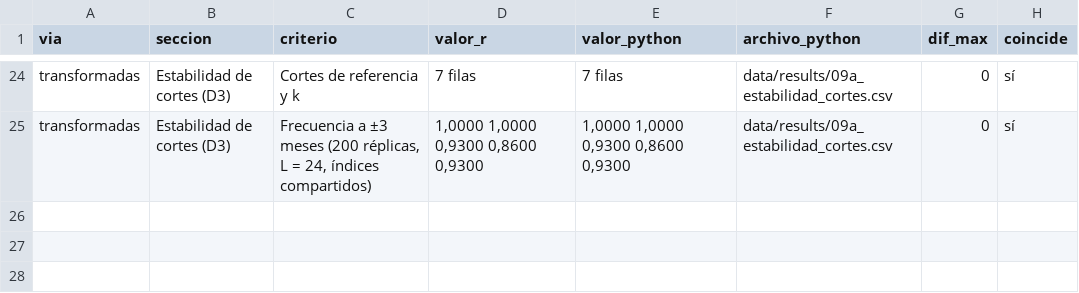
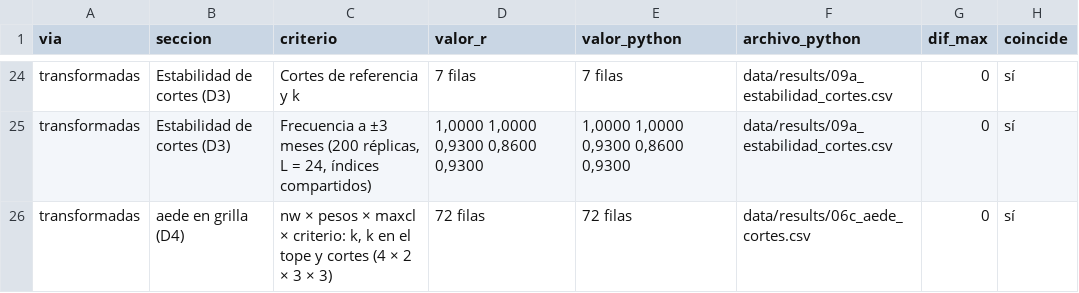
Before and after one commit to RobertoSam/Tesis-modelamiento-matematico, a CSV file: data/results/R_paridad_python.csv, drawn as a sheet; only a part is shown, gaps mark what is left out; the diff names each change by its address in the sheet, - before the commit and + after, or states it on an @@ line.

```diff
--- a/data/results/R_paridad_python.csv
+++ b/data/results/R_paridad_python.csv
+row 26: transformadas | aede en grilla (D4) | nw × pesos × maxcl × criterio: k, k en el tope y cortes (4 × 2 × 3 × 3) | 72 filas | 72 filas | data/results/06c_aede_cortes.csv | 0 | sí
```
Also changed, not shown: data/results/niveles/R_paridad_python.csv, 8 other files.
